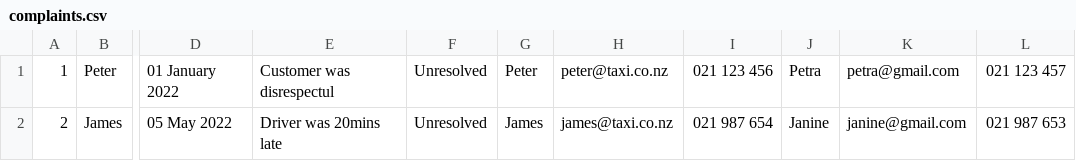
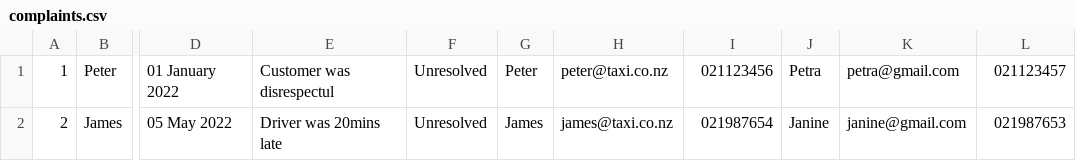
Before and after one commit to joshNal2/taxi-consoleapp, a CSV file: app/complaints.csv, drawn as a sheet; only a part is shown, gaps mark what is left out; the diff names each change by its address in the sheet, - before the commit and + after, or states it on an @@ line.

```diff
--- a/app/complaints.csv
+++ b/app/complaints.csv
-I1: 021 123 456
+I1: 021123456
-L1: 021 123 457
+L1: 021123457
-I2: 021 987 654
+I2: 021987654
-L2: 021 987 653
+L2: 021987653
```
Also changed, not shown: 21 other files.
